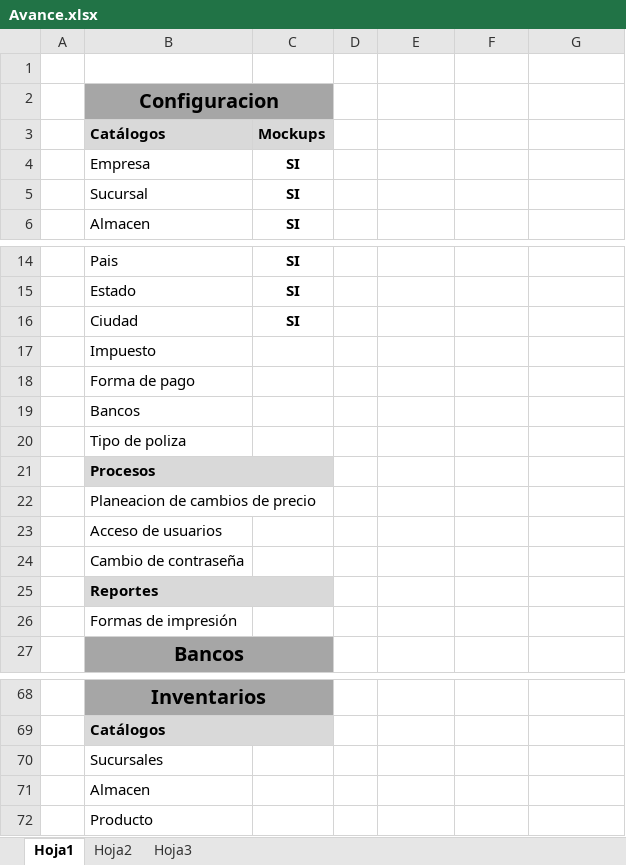
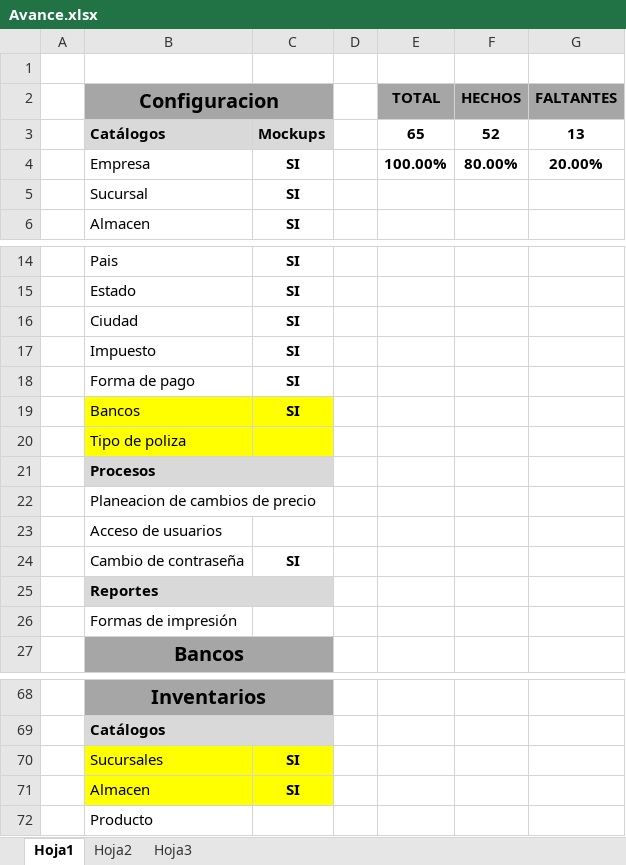
Before and after one commit to HectorGlez4/BMSolutions, an Excel workbook: ERP/Diseño/Mockups/Avance.xlsx, sheet Hoja1, drawn as a sheet; only a part is shown, gaps mark what is left out; values as stored, in another font and other column widths than the file's, no borders; removed rows and columns are numbered as before the commit, all else as after; the diff names each change by its address in the sheet, - before the commit and + after, or states it on an @@ line.

Commit message:
Pantallas de configuracion
Avance en pantallas de configuracion

```diff
--- a/ERP/Diseño/Mockups/Avance.xlsx (sheet Hoja1)
+++ b/ERP/Diseño/Mockups/Avance.xlsx (sheet Hoja1)
-row 2:  | Configuracion
-row 3:  | Catálogos | Mockups
-row 4:  | Empresa | SI
+row 2:  | Configuracion |  |  | TOTAL | HECHOS | FALTANTES
+row 3:  | Catálogos | Mockups |  | 65 | 52 | 13
+row 4:  | Empresa | SI |  | 100.00% | 80.00% | 20.00%
-C17:C19: (empty)
+C17:C19: SI
-B19:C20 fill: none
+B19:C20 fill: #FFFF00
-C24: (empty)
+C24: SI
-B70:C71 fill: none
+B70:C71 fill: #FFFF00
-C70:C71: (empty)
+C70:C71: SI
```
Also changed, not shown: 1 other file.
